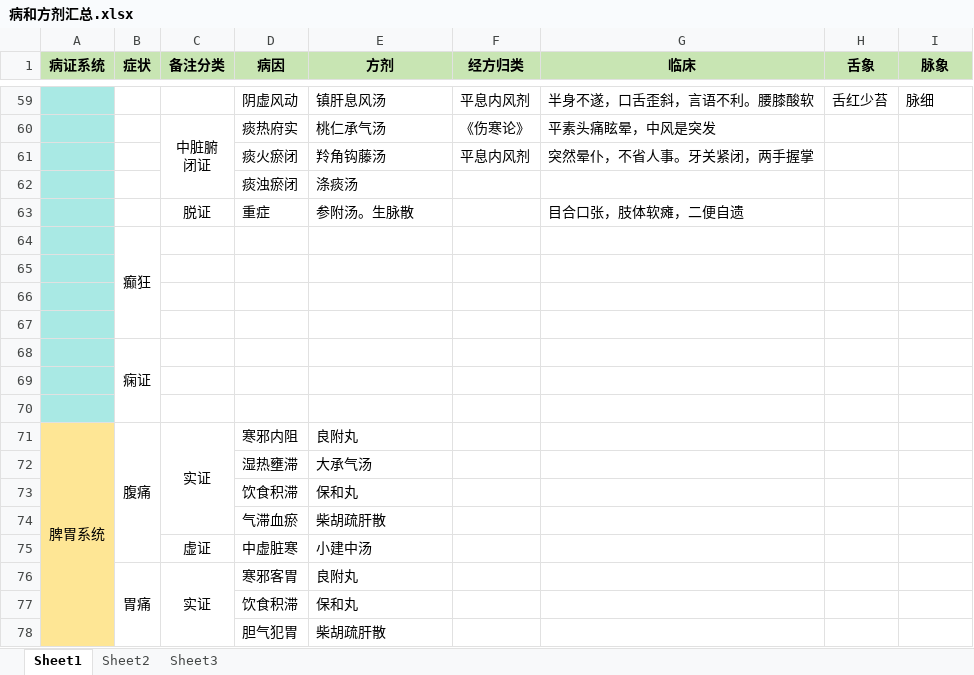
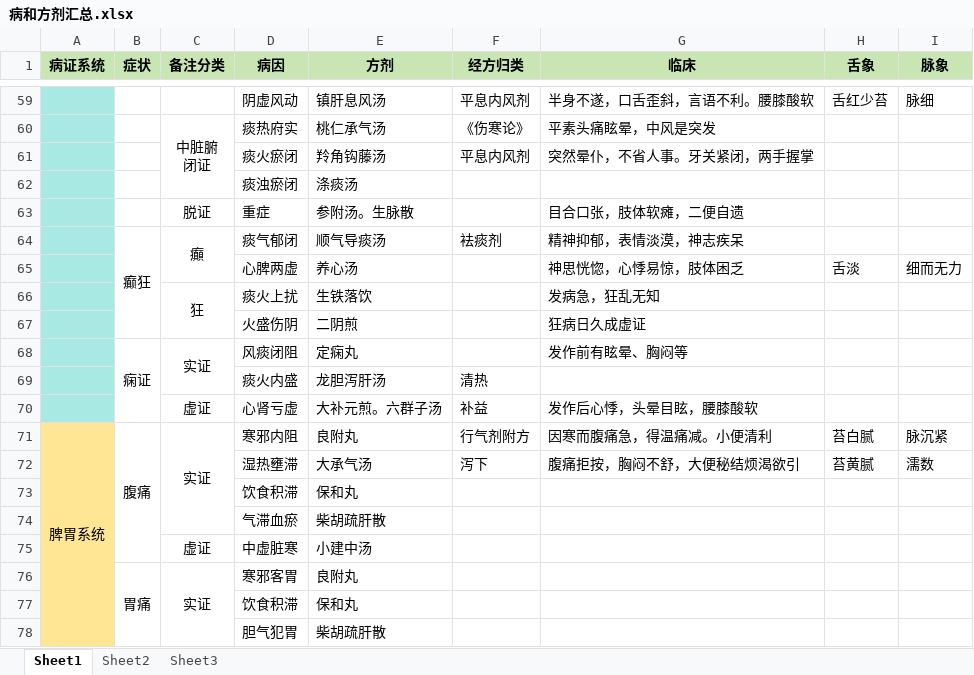
Before and after one commit to mzxjhx/zhongy, an Excel workbook: 内科学笔记/病和方剂汇总.xlsx, sheet Sheet1, drawn as a sheet; only a part is shown, gaps mark what is left out; values as stored, in another font and other column widths than the file's, no borders; removed rows and columns are numbered as before the commit, all else as after; the diff names each change by its address in the sheet, - before the commit and + after, or states it on an @@ line.

```diff
--- a/内科学笔记/病和方剂汇总.xlsx (sheet Sheet1)
+++ b/内科学笔记/病和方剂汇总.xlsx (sheet Sheet1)
-row 64:  | 癫狂
-row 64: (empty)
+row 64:  | 癫狂 | 癲 | 痰气郁闭 | 顺气导痰汤 | 袪痰剂 | 精神抑郁，表情淡漠，神志疾呆
+B64:B67 merged
+C64:C65 merged
-row 65: (empty)
+row 65:  |  |  | 心脾两虚 | 养心汤 |  | 神思恍惚，心悸易惊，肢体困乏 | 舌淡 | 细而无力
-row 66: (empty)
+row 66:  |  | 狂 | 痰火上扰 | 生铁落饮 |  | 发病急，狂乱无知
+C66:C67 merged
-row 68:  | 痫证
-row 67: (empty)
+row 67:  |  |  | 火盛伤阴 | 二阴煎 |  | 狂病日久成虚证
-row 68: (empty)
+row 68:  | 痫证 | 实证 | 风痰闭阻 | 定痫丸 |  | 发作前有眩晕、胸闷等
+B68:B70 merged
+C68:C69 merged
+row 69:  |  |  | 痰火内盛 | 龙胆泻肝汤 | 清热
+row 70:  |  | 虚证 | 心肾亏虚 | 大补元煎。六群子汤 | 补益 | 发作后心悸，头晕目眩，腰膝酸软
-F71 (经方归类): (empty)
+F71 (经方归类): 行气剂附方
-G71 (临床): (empty)
+G71 (临床): 因寒而腹痛急，得温痛减。小便清利
-H71 (舌象): (empty)
+H71 (舌象): 苔白腻
-I71 (脉象): (empty)
+I71 (脉象): 脉沉紧
-row 72:  |  |  | 湿热壅滞 | 大承气汤
+row 72:  |  |  | 湿热壅滞 | 大承气汤 | 泻下 | 腹痛拒按，胸闷不舒，大便秘结烦渴欲引 | 苔黄腻 | 濡数
```
Also changed, not shown: 1 other file.
